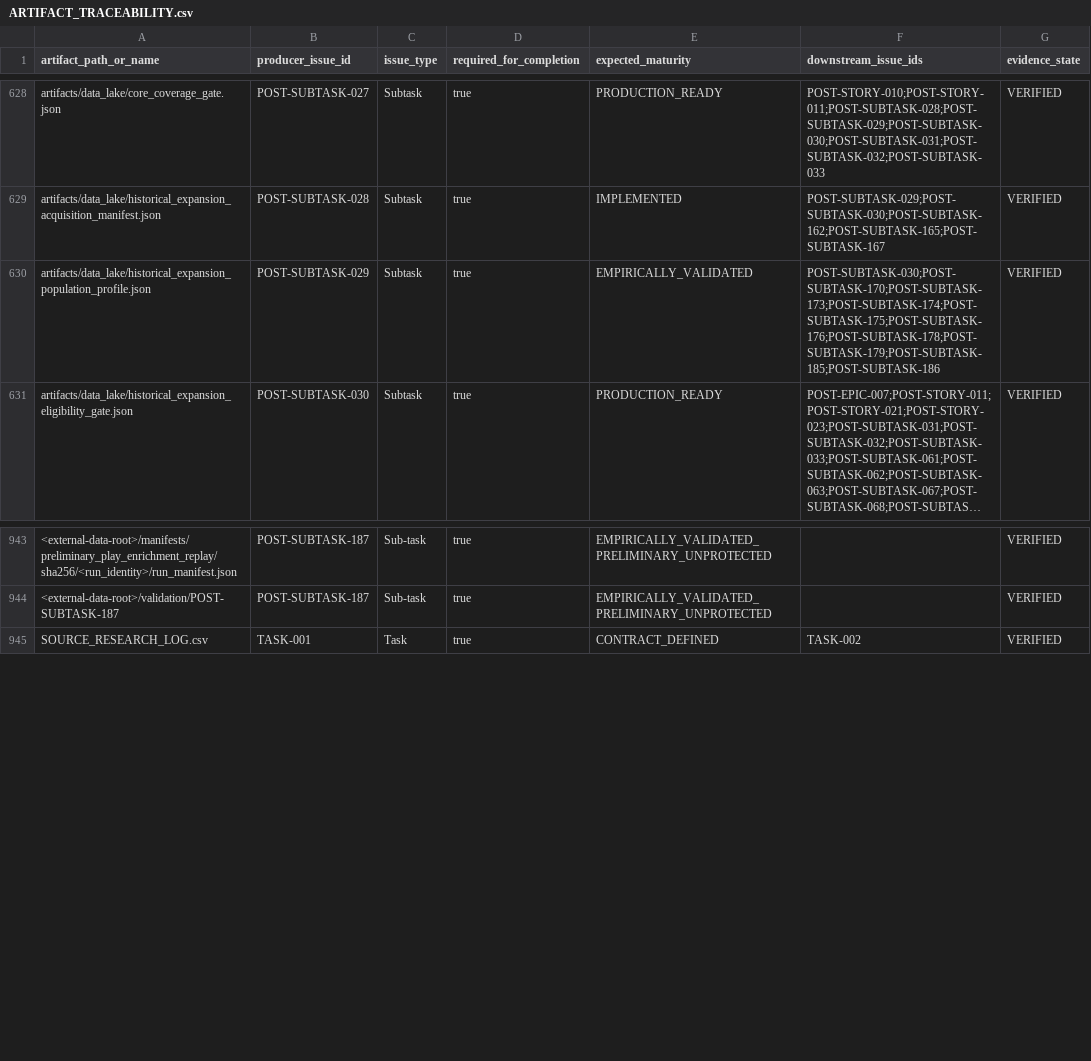
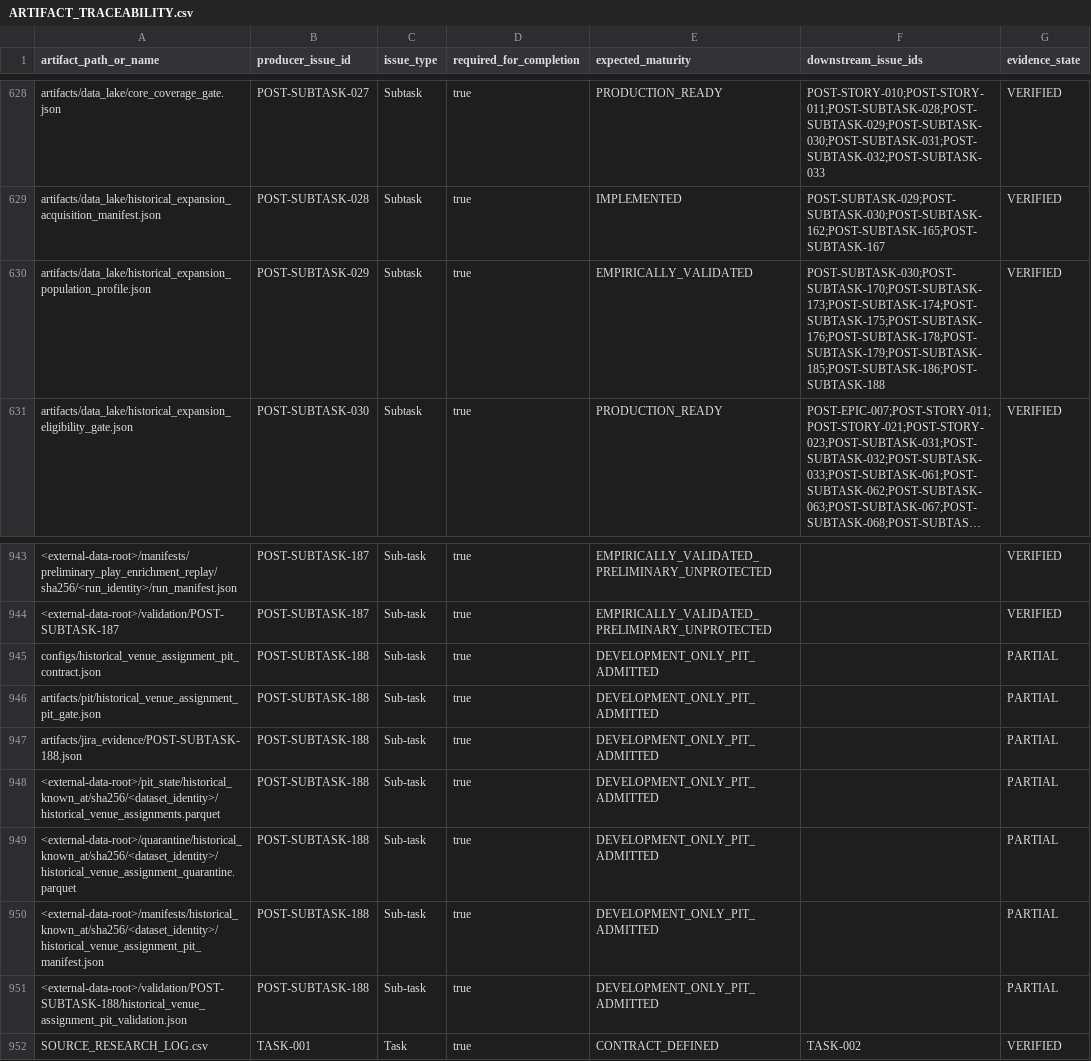
Before and after one commit to KevinSGarrett/BatteredAggieSyndrome, a CSV file: jira/index/ARTIFACT_TRACEABILITY.csv, drawn as a sheet; only a part is shown, gaps mark what is left out; long unchanged cells end in …; the diff names each change by its address in the sheet, - before the commit and + after, or states it on an @@ line.

```diff
--- a/jira/index/ARTIFACT_TRACEABILITY.csv
+++ b/jira/index/ARTIFACT_TRACEABILITY.csv
-F630 (downstream_issue_ids): POST-SUBTASK-030;POST-SUBTASK-170;POST-SUBTASK-173;POST-SUBTASK-174;POST-SUBTASK-175;POST-SUBTASK-176;POST-SUBTASK-178;POST-SUBTASK-179;POST-SUBTASK-185;POST-SUBTASK-186
+F630 (downstream_issue_ids): POST-SUBTASK-030;POST-SUBTASK-170;POST-SUBTASK-173;POST-SUBTASK-174;POST-SUBTASK-175;POST-SUBTASK-176;POST-SUBTASK-178;POST-SUBTASK-179;POST-SUBTASK-185;POST-SUBTASK-186;POST-SUBTASK-188
+row 945: configs/historical_venue_assignment_pit_contract.json | POST-SUBTASK-188 | Sub-task | true | DEVELOPMENT_ONLY_PIT_ADMITTED |  | PARTIAL
+row 946: artifacts/pit/historical_venue_assignment_pit_gate.json | POST-SUBTASK-188 | Sub-task | true | DEVELOPMENT_ONLY_PIT_ADMITTED |  | PARTIAL
+row 947: artifacts/jira_evidence/POST-SUBTASK-188.json | POST-SUBTASK-188 | Sub-task | true | DEVELOPMENT_ONLY_PIT_ADMITTED |  | PARTIAL
+row 948: <external-data-root>/pit_state/historical_known_at/sha256/<dataset_identity>/historical_venue_assignments.parquet | POST-SUBTASK-188 | Sub-task | true | DEVELOPMENT_ONLY_PIT_ADMITTED |  | PARTIAL
+row 949: <external-data-root>/quarantine/historical_known_at/sha256/<dataset_identity>/historical_venue_assignment_quarantine.parquet | POST-SUBTASK-188 | Sub-task | true | DEVELOPMENT_ONLY_PIT_ADMITTED |  | PARTIAL
+row 950: <external-data-root>/manifests/historical_known_at/sha256/<dataset_identity>/historical_venue_assignment_pit_manifest.json | POST-SUBTASK-188 | Sub-task | true | DEVELOPMENT_ONLY_PIT_ADMITTED |  | PARTIAL
+row 951: <external-data-root>/validation/POST-SUBTASK-188/historical_venue_assignment_pit_validation.json | POST-SUBTASK-188 | Sub-task | true | DEVELOPMENT_ONLY_PIT_ADMITTED |  | PARTIAL
```
Also changed, not shown: jira/import/JIRA_LINKS.csv, jira/index/ISSUE_INDEX.csv, 51 other files.
